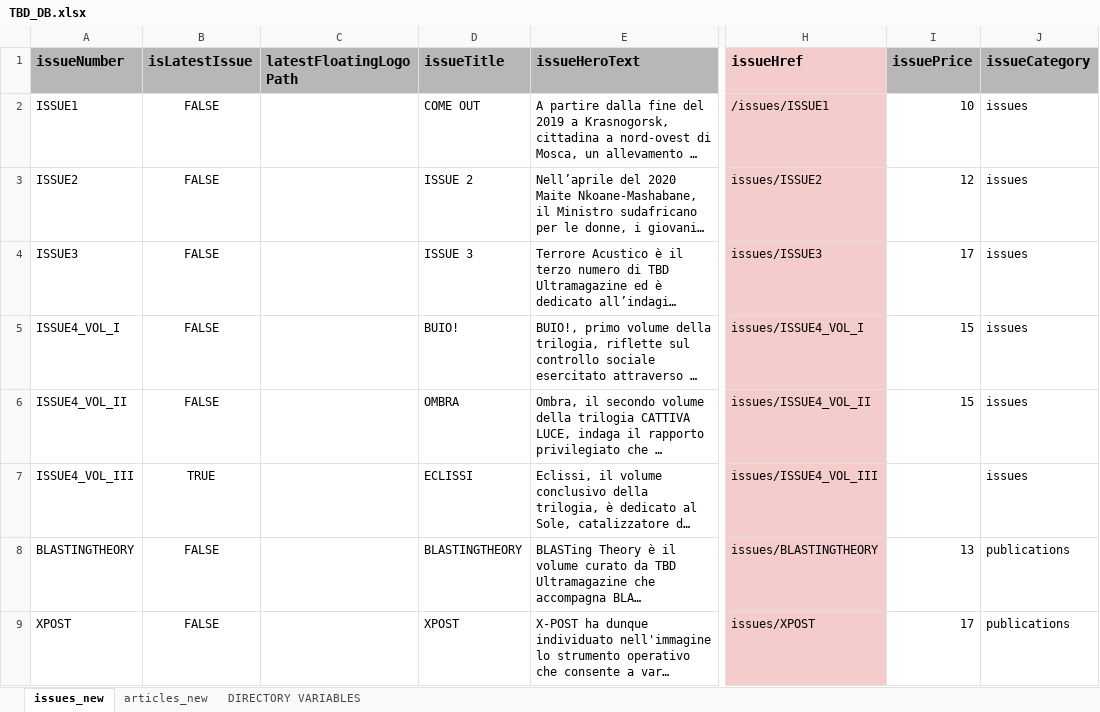
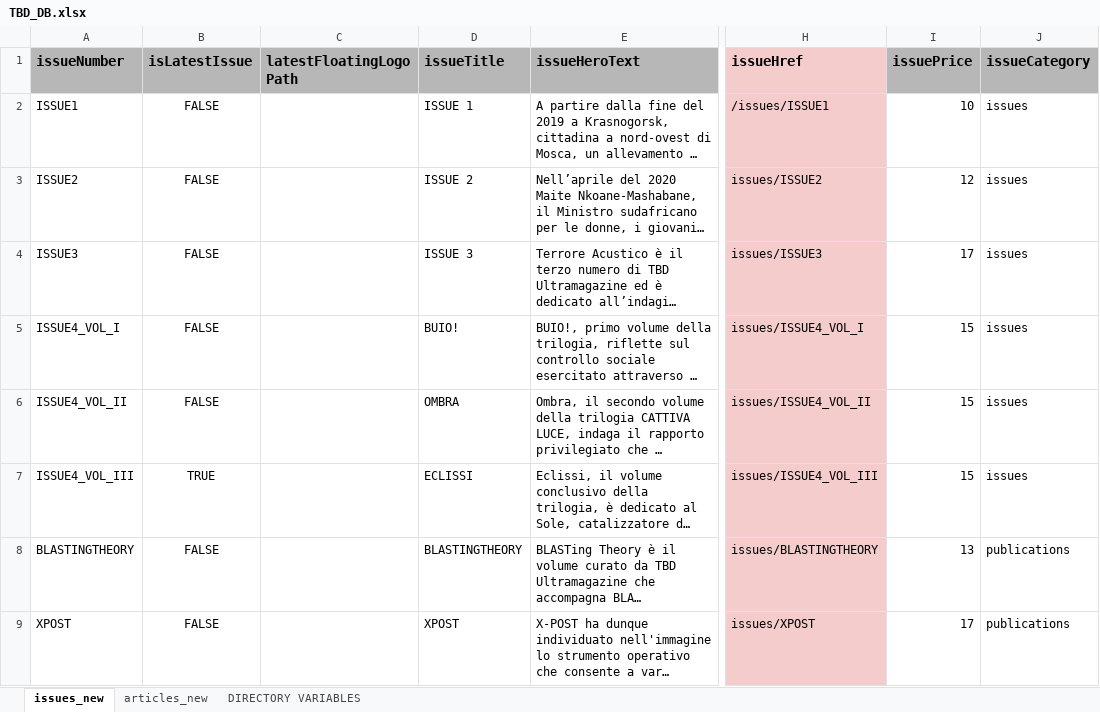
Before and after one commit to TommasoPrinetti/TBD_ULTRAMAG_SVELTE, an Excel workbook: src/scripts/xslx/TBD_DB.xlsx, sheet issues_new, drawn as a sheet; only a part is shown, gaps mark what is left out; long unchanged cells end in …; values as stored, in another font and other column widths than the file's, no borders; charts and pictures and conditional formats not drawn; the diff names each change by its address in the sheet, - before the commit and + after, or states it on an @@ line.

```diff
--- a/src/scripts/xslx/TBD_DB.xlsx (sheet issues_new)
+++ b/src/scripts/xslx/TBD_DB.xlsx (sheet issues_new)
-D2 (issueTitle): COME OUT
+D2 (issueTitle): ISSUE 1
-I7 (issuePrice): (empty)
+I7 (issuePrice): 15
```
Also changed, not shown: sheet articles_new, 11 other files.
